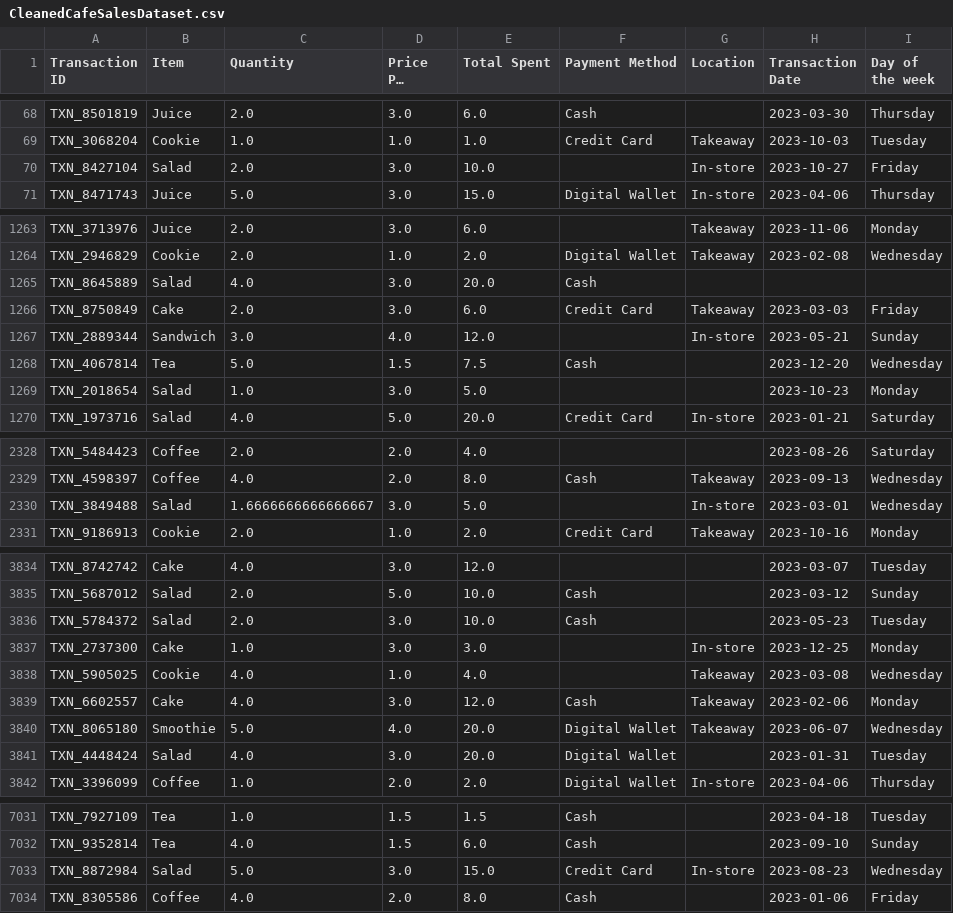
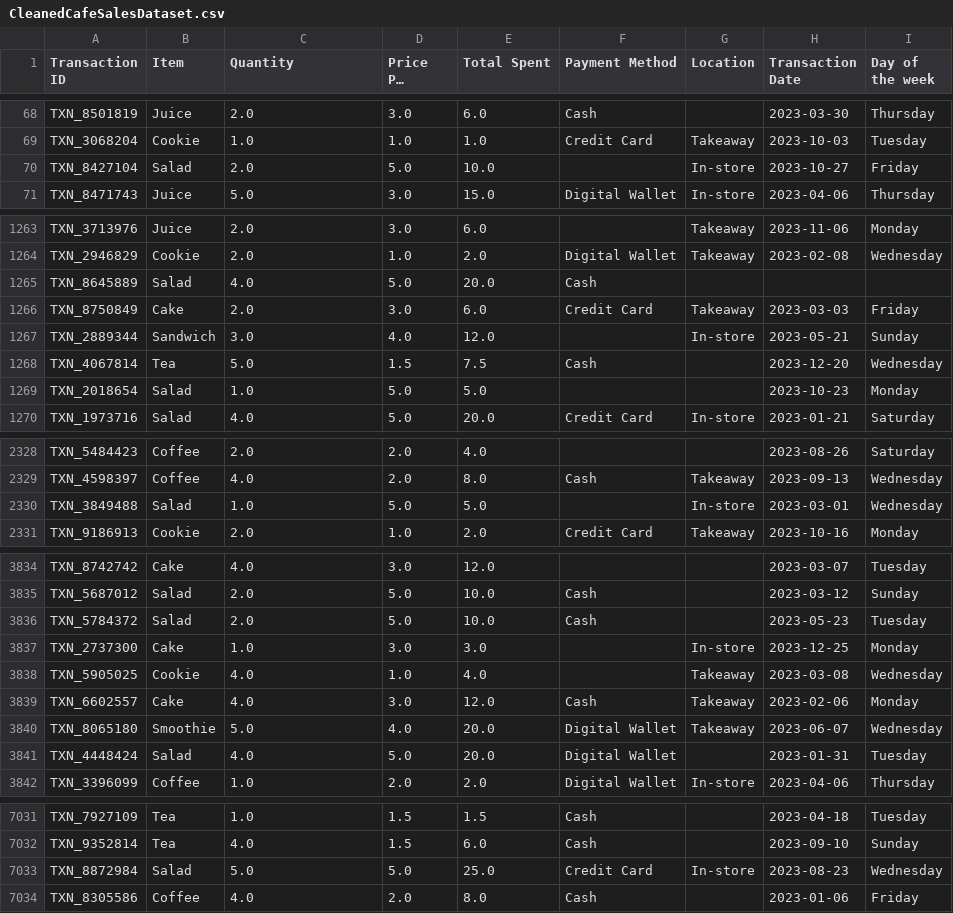
Before and after one commit to erf946/cafe-sales-data-cleaning, a CSV file: CleanedCafeSalesDataset.csv, drawn as a sheet; only a part is shown, gaps mark what is left out; long unchanged cells end in …; the diff covers the shown part only.

Commit message:
Fixing some logical issues and wrong price of a product

```diff
--- a/CleanedCafeSalesDataset.csv
+++ b/CleanedCafeSalesDataset.csv
@@ -69,3 +69,3 @@ TXN_8501819,Juice,2.0,3.0,6.0,Cash,,2023-03-30,Thursday
 TXN_3068204,Cookie,1.0,1.0,1.0,Credit Card,Takeaway,2023-10-03,Tuesday
-TXN_8427104,Salad,2.0,3.0,10.0,,In-store,2023-10-27,Friday
+TXN_8427104,Salad,2.0,5.0,10.0,,In-store,2023-10-27,Friday
 TXN_8471743,Juice,5.0,3.0,15.0,Digital Wallet,In-store,2023-04-06,Thursday
@@ -1264,3 +1264,3 @@ TXN_3713976,Juice,2.0,3.0,6.0,,Takeaway,2023-11-06,Monday
 TXN_2946829,Cookie,2.0,1.0,2.0,Digital Wallet,Takeaway,2023-02-08,Wednesday
-TXN_8645889,Salad,4.0,3.0,20.0,Cash,,,
+TXN_8645889,Salad,4.0,5.0,20.0,Cash,,,
 TXN_8750849,Cake,2.0,3.0,6.0,Credit Card,Takeaway,2023-03-03,Friday
@@ -1268,3 +1268,3 @@ TXN_2889344,Sandwich,3.0,4.0,12.0,,In-store,2023-05-21,Sunday
 TXN_4067814,Tea,5.0,1.5,7.5,Cash,,2023-12-20,Wednesday
-TXN_2018654,Salad,1.0,3.0,5.0,,,2023-10-23,Monday
+TXN_2018654,Salad,1.0,5.0,5.0,,,2023-10-23,Monday
 TXN_1973716,Salad,4.0,5.0,20.0,Credit Card,In-store,2023-01-21,Saturday
@@ -2329,3 +2329,3 @@ TXN_5484423,Coffee,2.0,2.0,4.0,,,2023-08-26,Saturday
 TXN_4598397,Coffee,4.0,2.0,8.0,Cash,Takeaway,2023-09-13,Wednesday
-TXN_3849488,Salad,1.6666666666666667,3.0,5.0,,In-store,2023-03-01,Wednesday
+TXN_3849488,Salad,1.0,5.0,5.0,,In-store,2023-03-01,Wednesday
 TXN_9186913,Cookie,2.0,1.0,2.0,Credit Card,Takeaway,2023-10-16,Monday
@@ -3835,3 +3835,3 @@ TXN_8742742,Cake,4.0,3.0,12.0,,,2023-03-07,Tuesday
 TXN_5687012,Salad,2.0,5.0,10.0,Cash,,2023-03-12,Sunday
-TXN_5784372,Salad,2.0,3.0,10.0,Cash,,2023-05-23,Tuesday
+TXN_5784372,Salad,2.0,5.0,10.0,Cash,,2023-05-23,Tuesday
 TXN_2737300,Cake,1.0,3.0,3.0,,In-store,2023-12-25,Monday
@@ -3840,3 +3840,3 @@ TXN_6602557,Cake,4.0,3.0,12.0,Cash,Takeaway,2023-02-06,Monday
 TXN_8065180,Smoothie,5.0,4.0,20.0,Digital Wallet,Takeaway,2023-06-07,Wednesday
-TXN_4448424,Salad,4.0,3.0,20.0,Digital Wallet,,2023-01-31,Tuesday
+TXN_4448424,Salad,4.0,5.0,20.0,Digital Wallet,,2023-01-31,Tuesday
 TXN_3396099,Coffee,1.0,2.0,2.0,Digital Wallet,In-store,2023-04-06,Thursday
@@ -7032,3 +7032,3 @@ TXN_7927109,Tea,1.0,1.5,1.5,Cash,,2023-04-18,Tuesday
 TXN_9352814,Tea,4.0,1.5,6.0,Cash,,2023-09-10,Sunday
-TXN_8872984,Salad,5.0,3.0,15.0,Credit Card,In-store,2023-08-23,Wednesday
+TXN_8872984,Salad,5.0,5.0,25.0,Credit Card,In-store,2023-08-23,Wednesday
 TXN_8305586,Coffee,4.0,2.0,8.0,Cash,,2023-01-06,Friday
```
Also changed, not shown: 59 edited cells elsewhere in this file, 1 other file.
